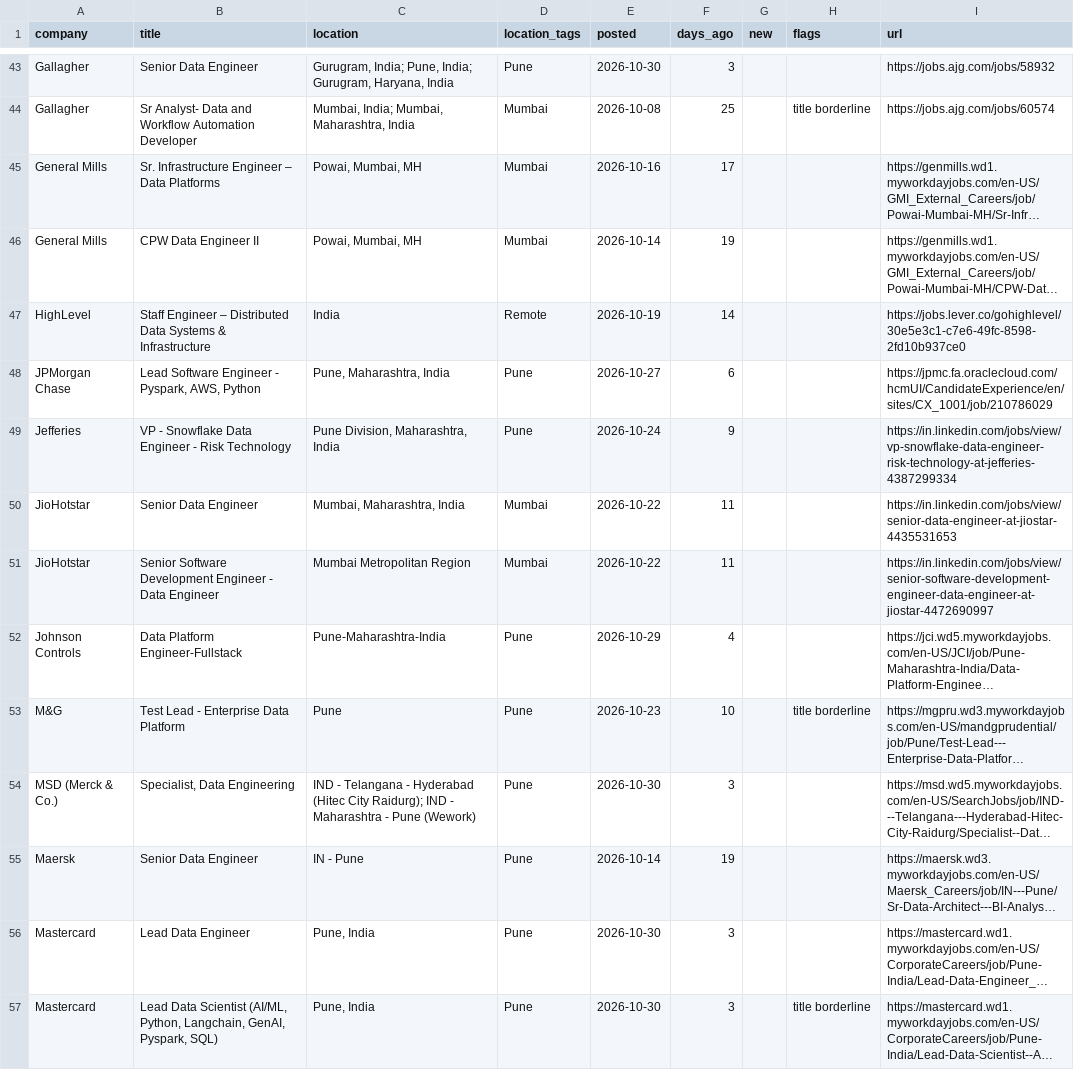
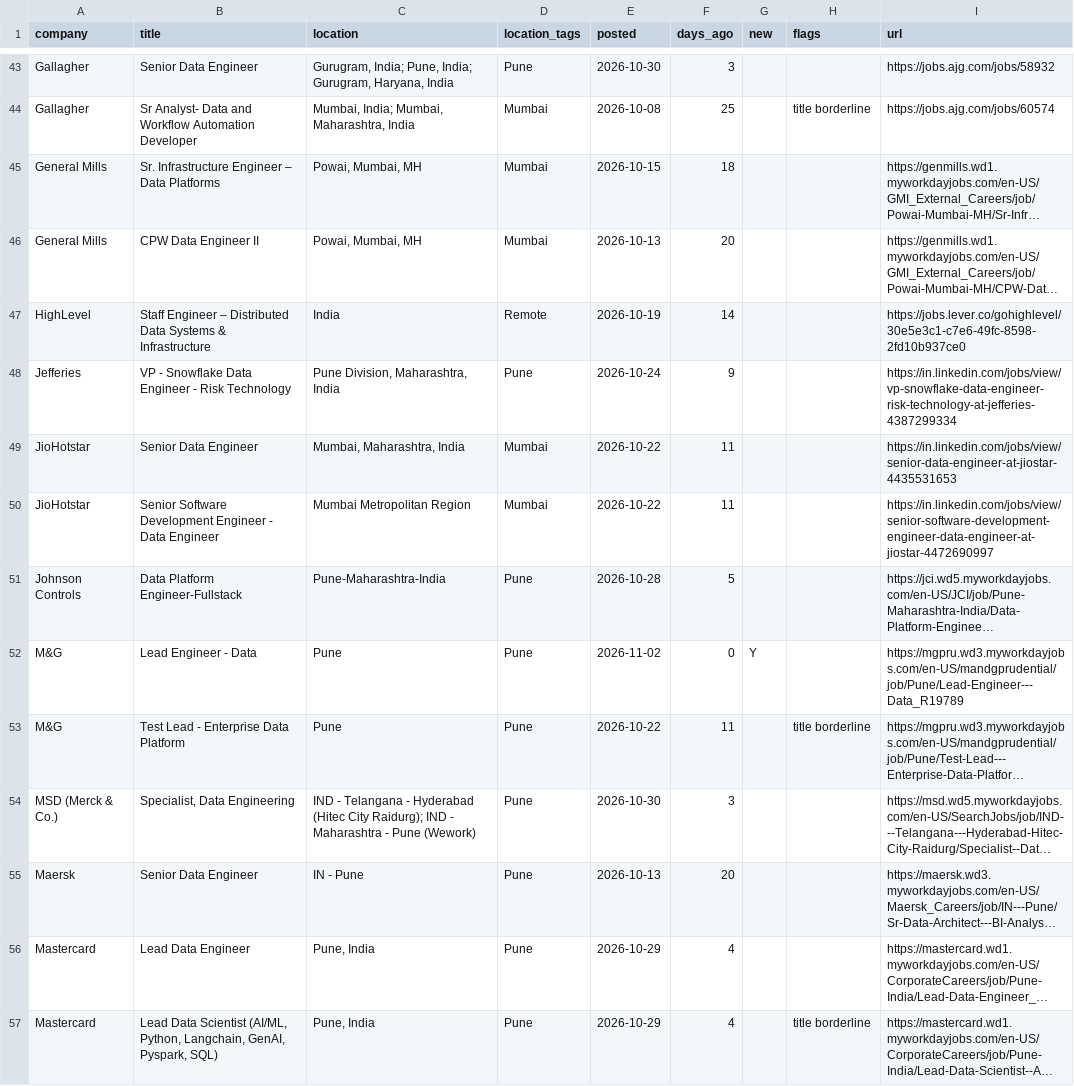
Before and after one commit to rahulsanap23/job-scanner, a CSV file: data/jobs.csv, drawn as a sheet; only a part is shown, gaps mark what is left out; long unchanged cells end in …; removed rows and columns are numbered as before the commit, all else as after; the diff covers the shown part only; the diff names each change by its address in the sheet, - before the commit and + after, or states it on an @@ line.

```diff
--- a/data/jobs.csv
+++ b/data/jobs.csv
-E45 (posted): 2026-10-16
+E45 (posted): 2026-10-15
-F45 (days_ago): 17
+F45 (days_ago): 18
-E46 (posted): 2026-10-14
+E46 (posted): 2026-10-13
-F46 (days_ago): 19
+F46 (days_ago): 20
-row 48: JPMorgan Chase | Lead Software Engineer - Pyspark, AWS, Python | Pune, Maharashtra, India | Pune | 2026-10-27 | 6 |  |  | https://jpmc.fa.oraclecloud.com/hcmUI/CandidateExperience/en/sites/CX_1001/job/210786029
-E51 (posted): 2026-10-29
+E51 (posted): 2026-10-28
-F51 (days_ago): 4
+F51 (days_ago): 5
+row 52: M&G | Lead Engineer - Data | Pune | Pune | 2026-11-02 | 0 | Y |  | https://mgpru.wd3.myworkdayjobs.com/en-US/mandgprudential/job/Pune/Lead-Engineer---Data_R19789
-E53 (posted): 2026-10-23
+E53 (posted): 2026-10-22
-F53 (days_ago): 10
+F53 (days_ago): 11
-E55 (posted): 2026-10-14
+E55 (posted): 2026-10-13
-F55 (days_ago): 19
+F55 (days_ago): 20
-E56:E57 (posted): 2026-10-30
+E56:E57 (posted): 2026-10-29
-F56:F57 (days_ago): 3
+F56:F57 (days_ago): 4
```
Also changed, not shown: 5 added rows, 3 removed rows and 76 edited cells elsewhere in this file, 5 other files.
